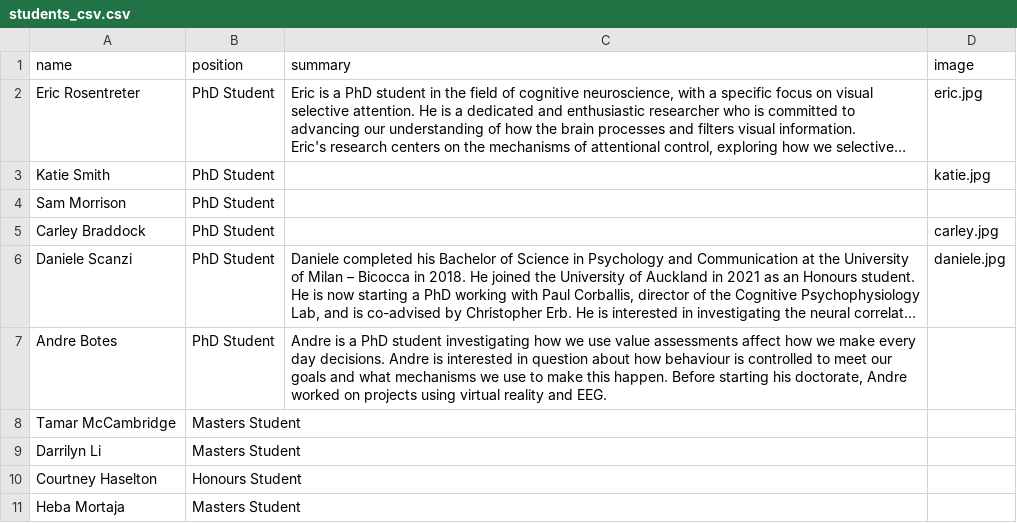
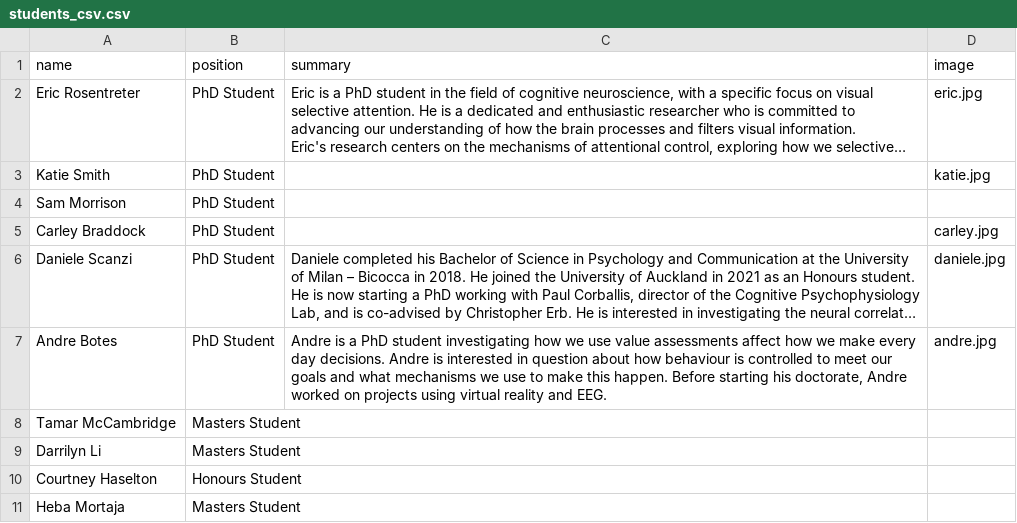
Before and after one commit to corballislab/corballis_lab_site, a CSV file: pages_content/students_csv.csv, drawn as a sheet; long unchanged cells end in …; the diff names each change by its address in the sheet, - before the commit and + after, or states it on an @@ line.

Commit message:
add pic

```diff
--- a/pages_content/students_csv.csv
+++ b/pages_content/students_csv.csv
-D7 (image): (empty)
+D7 (image): andre.jpg
```
